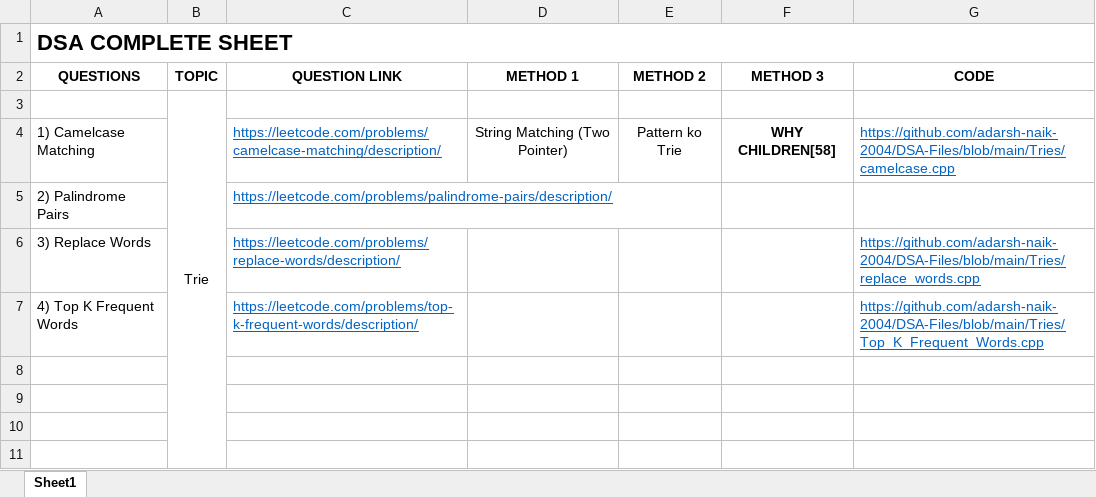
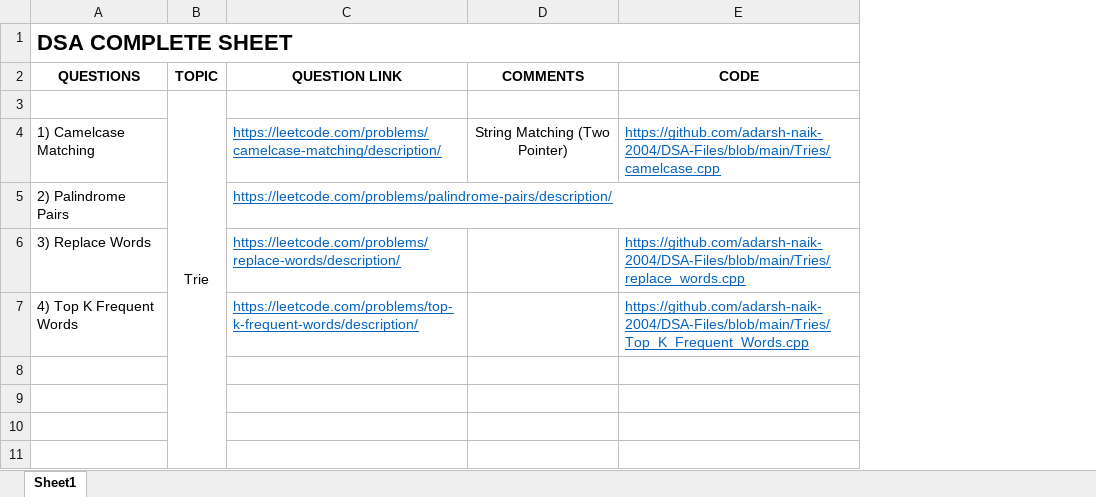
Before and after one commit to adarsh-naik-2004/DSA-Files, an Excel workbook: dsa sheet(AutoRecovered).xlsx, sheet Sheet1, drawn as a sheet; only a part is shown; values as stored, in another font and other column widths than the file's, no borders; the diff names each change by its address in the sheet, - before the commit and + after, or states it on an @@ line.

Commit message:
Update dsa sheet(AutoRecovered).xlsx

```diff
--- a/dsa sheet(AutoRecovered).xlsx (sheet Sheet1)
+++ b/dsa sheet(AutoRecovered).xlsx (sheet Sheet1)
-column E (METHOD 2), row 4: Pattern ko Trie
-column F (METHOD 3), row 4: WHY CHILDREN[58]
-D2: METHOD 1
+D2: COMMENTS
```
